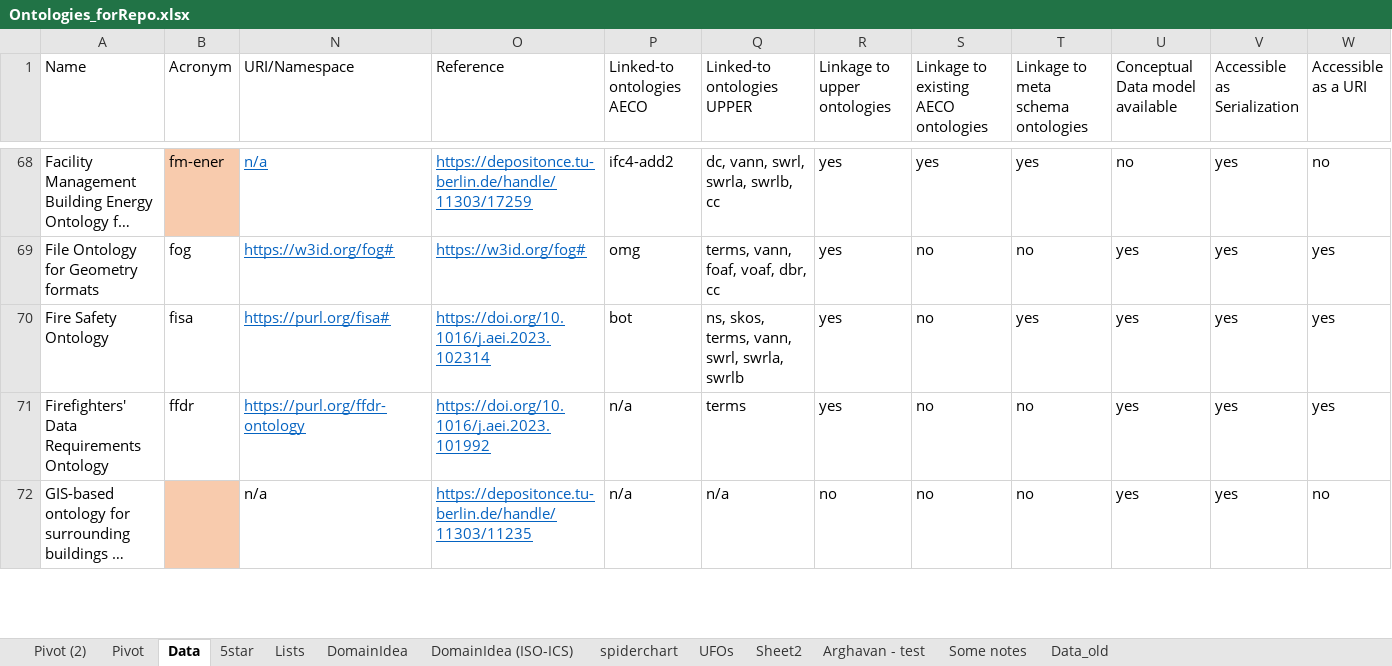
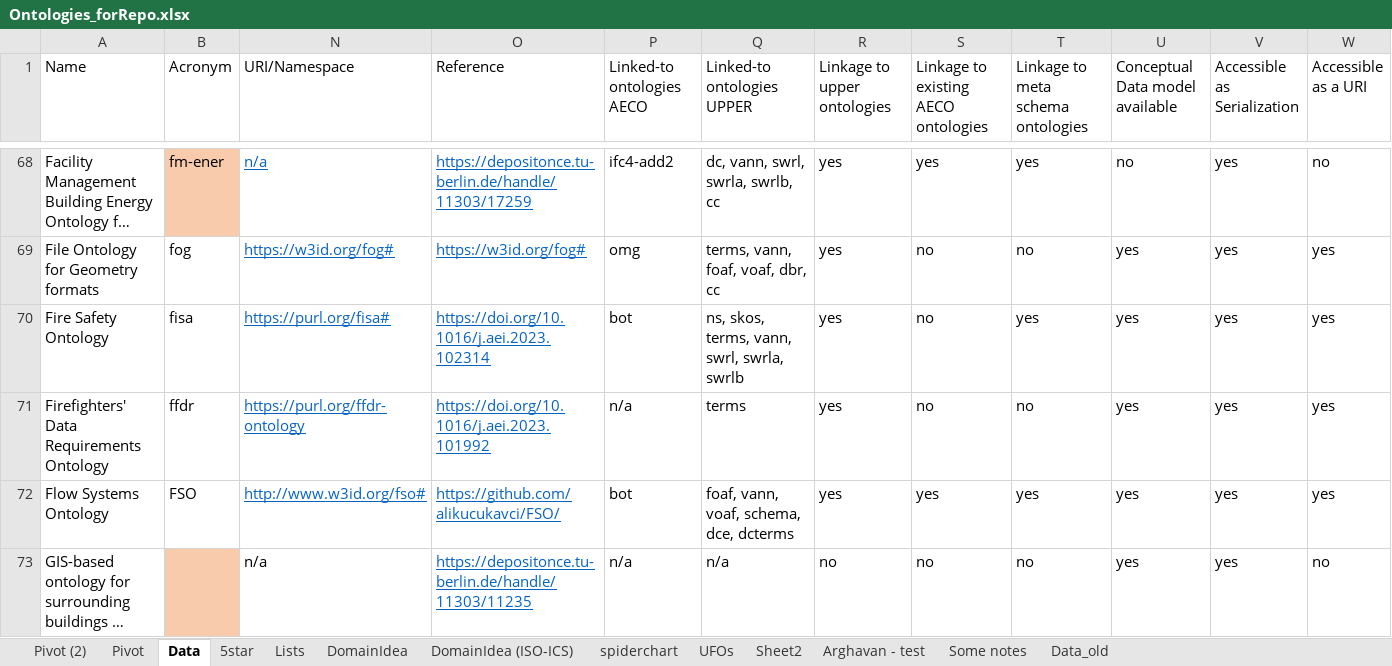
Before and after one commit to CyberbuildLab/BE-OLS, an Excel workbook: data/Ontologies_forRepo.xlsx, sheet Data, drawn as a sheet; only a part is shown, gaps mark what is left out; long unchanged cells end in …; values as stored, in another font and other column widths than the file's, no borders; table styles not drawn; rows hold the shown columns only; the diff covers the shown part only; the diff names each change by its address in the sheet, - before the commit and + after, or states it on an @@ line.

Commit message:
Updated ontologies

```diff
--- a/data/Ontologies_forRepo.xlsx (sheet Data)
+++ b/data/Ontologies_forRepo.xlsx (sheet Data)
+row 72: Flow Systems Ontology | FSO | http://www.w3id.org/fso# | https://github.com/alikucukavci/FSO/ | bot | foaf, vann, voaf, schema, dce, dcterms | yes | yes | yes | yes | yes | yes
```
Also changed, not shown: 3 added rows elsewhere in this sheet, formulas that keep their value, hidden cells, charts or pictures.
